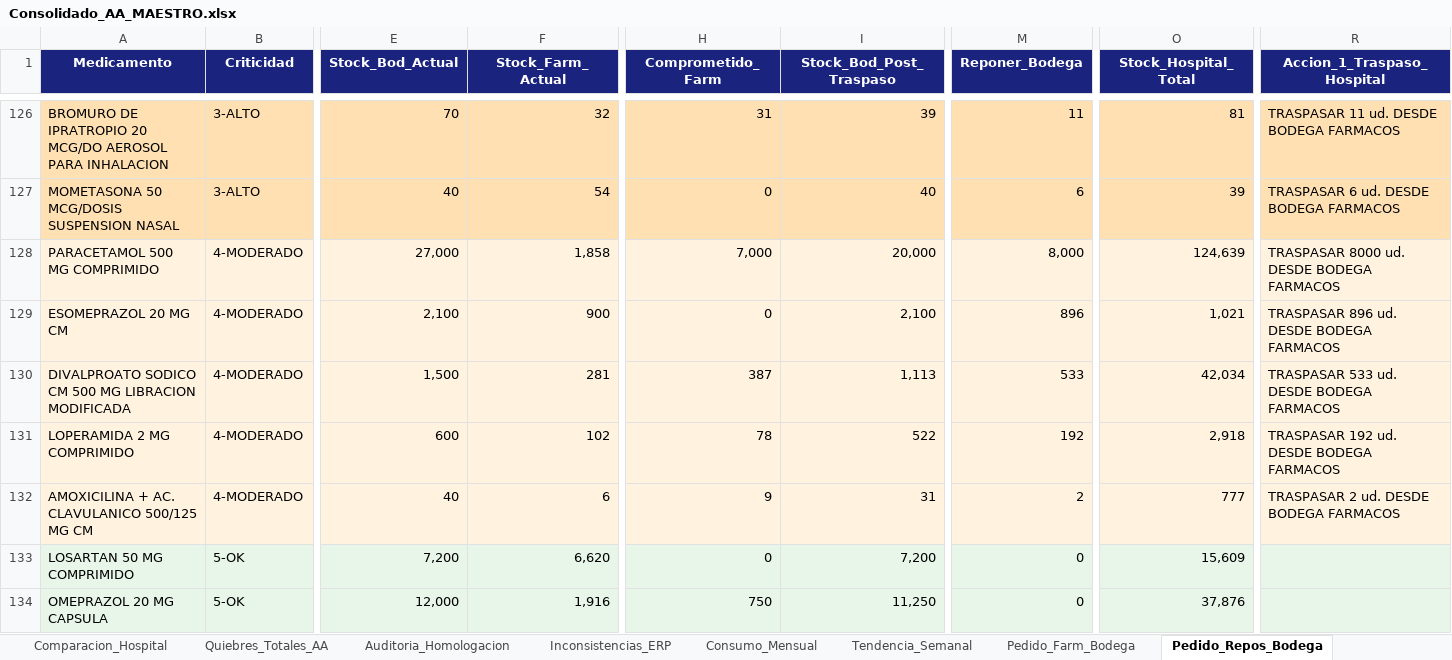
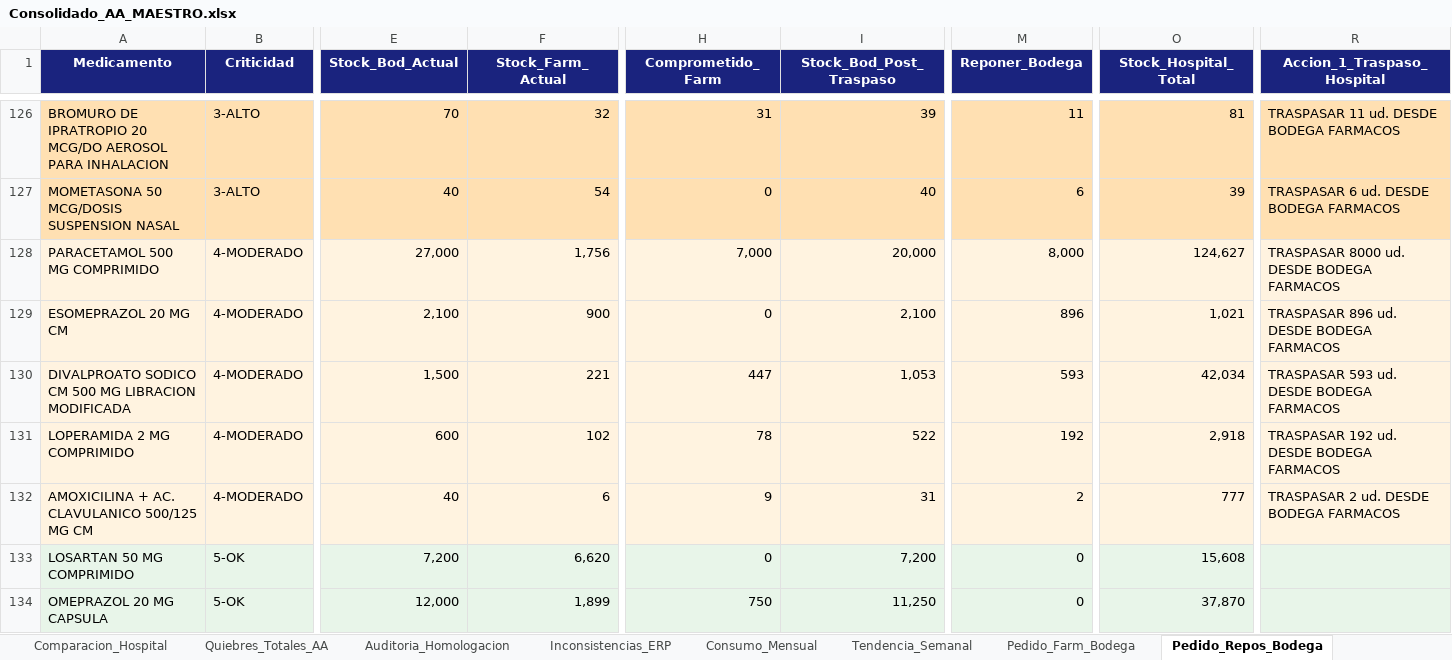
Before and after one commit to danielalfonsocc-rgb/maestro-aa-farmacia, an Excel workbook: Consolidado_AA_MAESTRO.xlsx, sheet Pedido_Repos_Bodega, drawn as a sheet; only a part is shown, gaps mark what is left out; values as stored, in another font and other column widths than the file's, no borders; the diff covers the shown part only; the diff names each change by its address in the sheet, - before the commit and + after, or states it on an @@ line.

```diff
--- a/Consolidado_AA_MAESTRO.xlsx (sheet Pedido_Repos_Bodega)
+++ b/Consolidado_AA_MAESTRO.xlsx (sheet Pedido_Repos_Bodega)
-F128 (Stock_Farm_Actual): 1,858
+F128 (Stock_Farm_Actual): 1,756
-O128 (Stock_Hospital_Total): 124,639
+O128 (Stock_Hospital_Total): 124,627
-F130 (Stock_Farm_Actual): 281
+F130 (Stock_Farm_Actual): 221
-H130 (Comprometido_Farm): 387
+H130 (Comprometido_Farm): 447
-I130 (Stock_Bod_Post_Traspaso): 1,113
+I130 (Stock_Bod_Post_Traspaso): 1,053
-M130 (Reponer_Bodega): 533
+M130 (Reponer_Bodega): 593
-R130 (Accion_1_Traspaso_Hospital): TRASPASAR 533 ud. DESDE BODEGA FARMACOS
+R130 (Accion_1_Traspaso_Hospital): TRASPASAR 593 ud. DESDE BODEGA FARMACOS
-O133 (Stock_Hospital_Total): 15,609
+O133 (Stock_Hospital_Total): 15,608
-F134 (Stock_Farm_Actual): 1,916
+F134 (Stock_Farm_Actual): 1,899
-O134 (Stock_Hospital_Total): 37,876
+O134 (Stock_Hospital_Total): 37,870
```
Also changed, not shown: 73 edited cells elsewhere in this sheet, sheet Auditoria_Homologacion, sheet Reposicion_5D, sheet SGLI_Estres, sheet Comparacion_Hospital, sheet Stock_AA, sheet Pedido_Farm_Bodega, 12 more sheets, Resumen_Pedidos_AA.xlsx, 1 other file.
